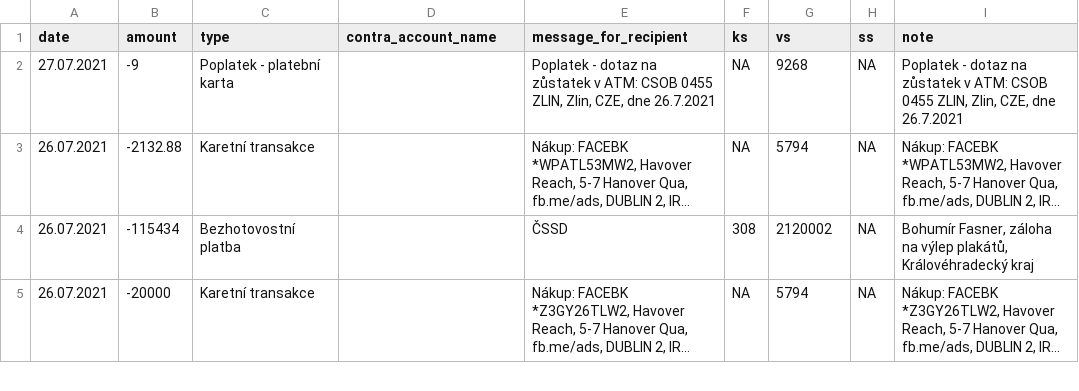
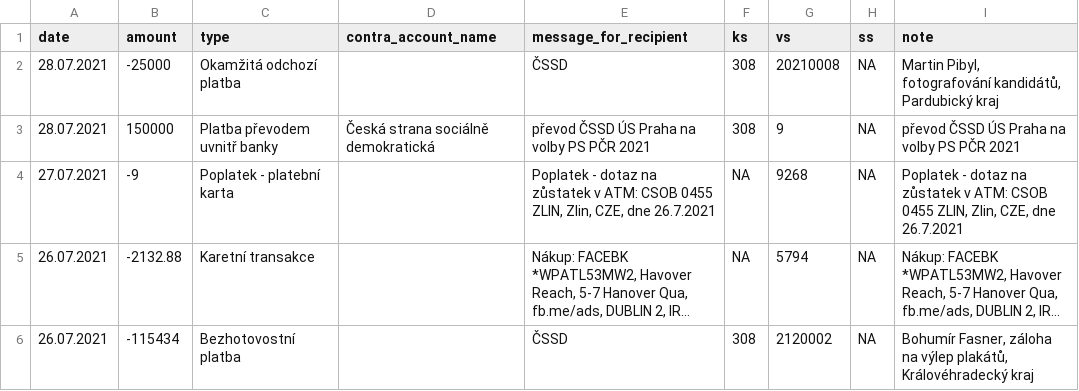
Before and after one commit to opop999/transparent_election_accounts, a CSV file: data/individual_accounts/cssd.csv (was data/cssd.csv), drawn as a sheet; only a part is shown; the shorter side is filled out with more unchanged rows; long unchanged cells end in ….

```diff
--- a/data/cssd.csv
+++ b/data/individual_accounts/cssd.csv
@@ -1,2 +1,4 @@
 "date","amount","type","contra_account_name","message_for_recipient","ks","vs","ss","note"
+"28.07.2021",-25000,"Okamžitá odchozí platba","","ČSSD",308,20210008,NA,"Martin Pibyl, fotografování kandidátů, Pardubický kraj"
+"28.07.2021",150000,"Platba převodem uvnitř banky","Česká strana sociálně demokratická","převod ČSSD ÚS Praha na volby PS PČR 2021",308,9,NA,"převod ČSSD ÚS Praha na volby PS PČR 2021"
 "27.07.2021",-9,"Poplatek - platební karta","","Poplatek - dotaz na zůstatek v ATM: CSOB 0455 ZLIN, Zlin, CZE, dne 26.7.2021",NA,9268,NA,"Poplatek - dotaz na zůstatek v ATM: CSOB 0455 ZLIN, Zlin, CZE, dne 26.7.2021"
```
Also changed, not shown: data/current_accounts_overview.csv, data/individual_accounts/ods_kdu_top09.csv, 28 other files.
